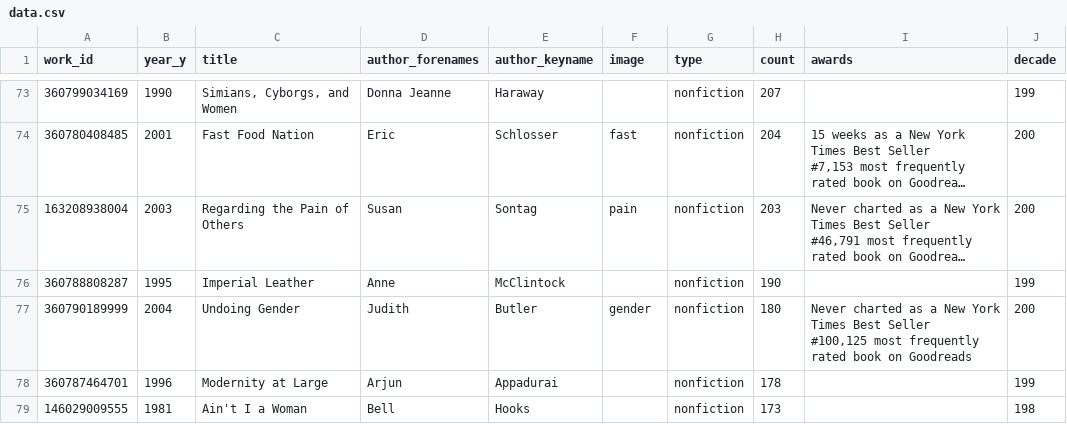
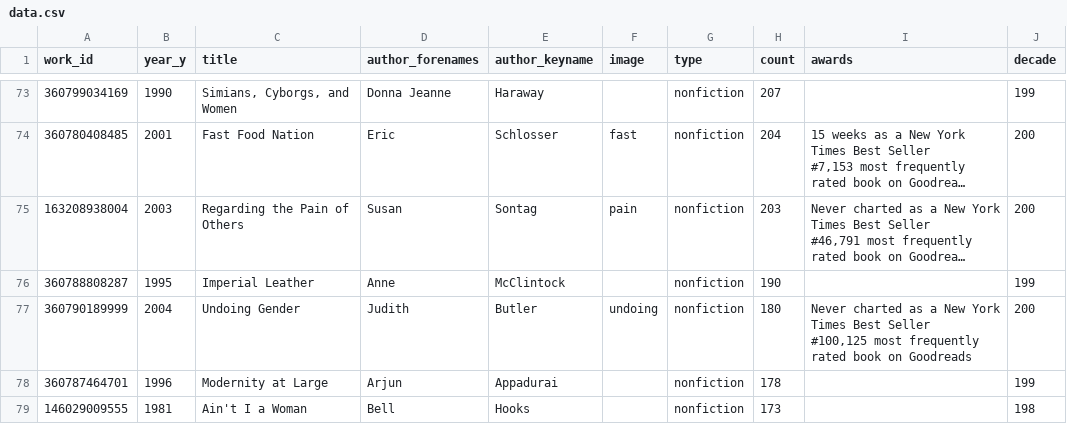
Before and after one commit to the-pudding/lit-canon, a CSV file: src/data/data.csv, drawn as a sheet; only a part is shown, gaps mark what is left out; long unchanged cells end in …; the diff names each change by its address in the sheet, - before the commit and + after, or states it on an @@ line.

```diff
--- a/src/data/data.csv
+++ b/src/data/data.csv
-F77 (image): gender
+F77 (image): undoing
```
Also changed, not shown: 18 other files.
